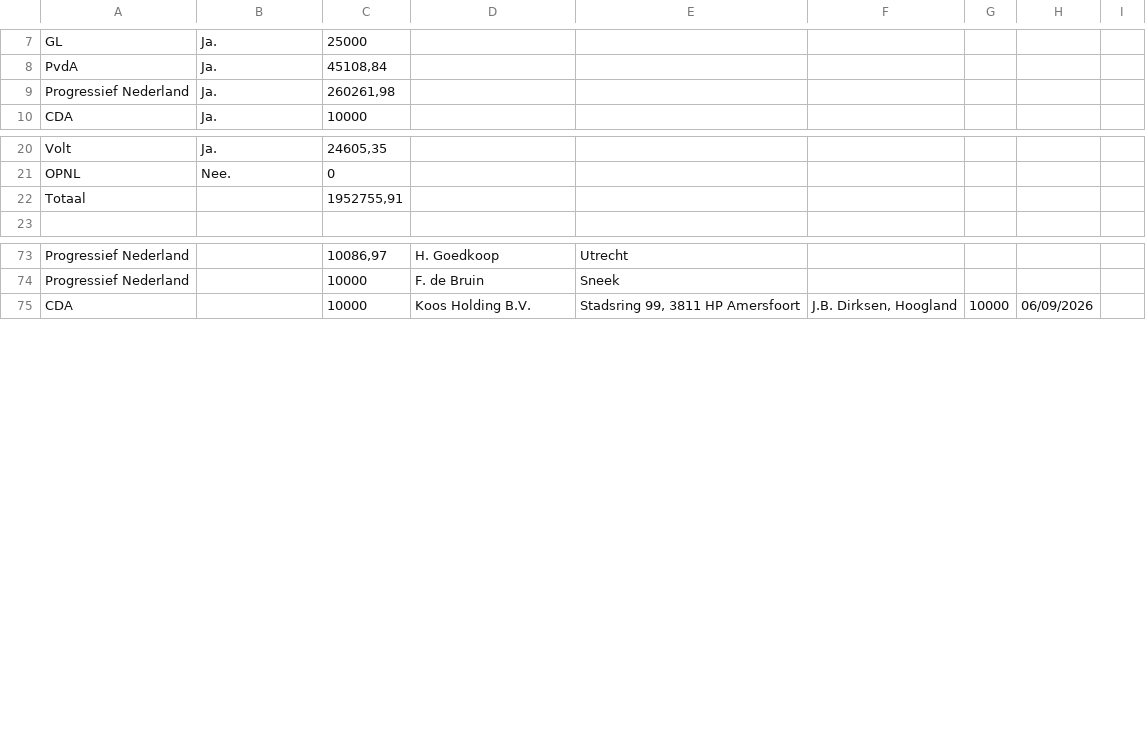
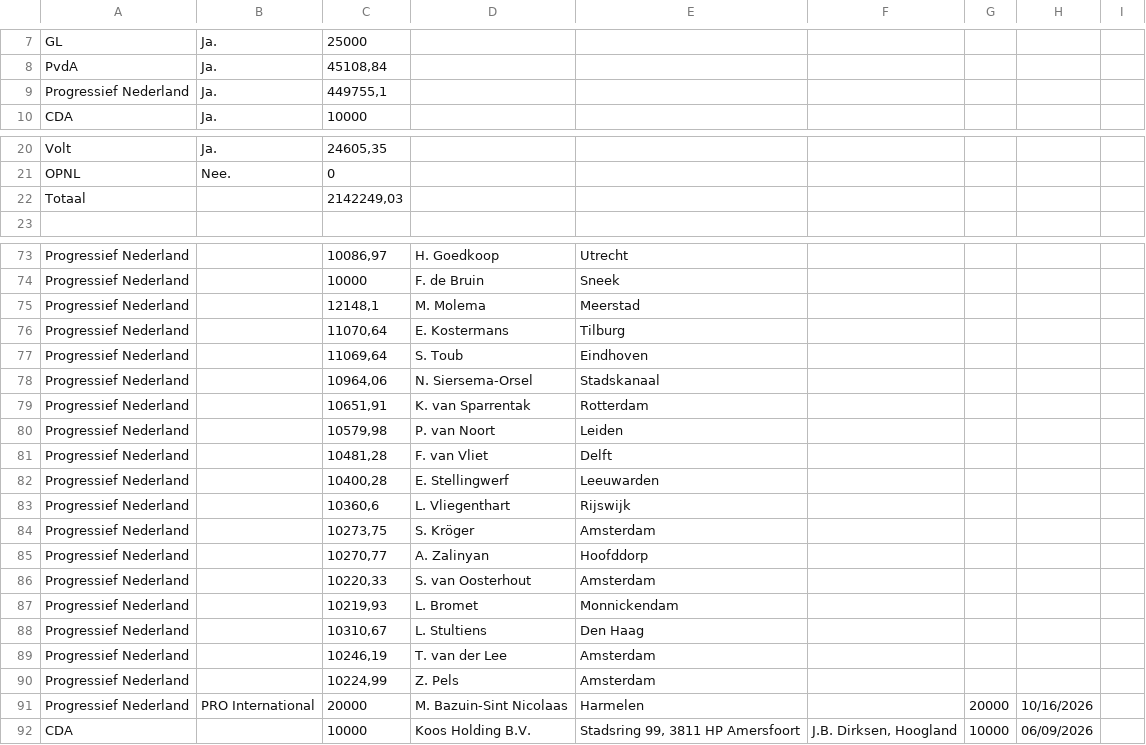
Before and after one commit to openstate/ro-pp-subsidies, a CSV file: subsidies.csv, drawn as a sheet; only a part is shown, gaps mark what is left out.

Commit message:
Subsidies bijgewerkt.

```diff
--- a/subsidies.csv
+++ b/subsidies.csv
@@ -8,3 +8,3 @@ GL,Ja.,25000,,,,,,
 PvdA,Ja.,"45108,84",,,,,,
-Progressief Nederland,Ja.,"260261,98",,,,,,
+Progressief Nederland,Ja.,"449755,1",,,,,,
 CDA,Ja.,10000,,,,,,
@@ -21,3 +21,3 @@ Volt,Ja.,"24605,35",,,,,,
 OPNL,Nee.,0,,,,,,
-Totaal,,"1952755,91",,,,,,
+Totaal,,"2142249,03",,,,,,
 ,,,,,,,,
@@ -77,2 +77,19 @@ Progressief Nederland,,"10086,97",H. Goedkoop,Utrecht,,,,
 Progressief Nederland,,10000,F. de Bruin,Sneek,,,,
+Progressief Nederland,,"12148,1",M. Molema,Meerstad,,,,
+Progressief Nederland,,"11070,64",E. Kostermans,Tilburg,,,,
+Progressief Nederland,,"11069,64",S. Toub,Eindhoven,,,,
+Progressief Nederland,,"10964,06",N. Siersema-Orsel,Stadskanaal,,,,
+Progressief Nederland,,"10651,91",K. van Sparrentak,Rotterdam,,,,
+Progressief Nederland,,"10579,98",P. van Noort,Leiden,,,,
+Progressief Nederland,,"10481,28",F. van Vliet,Delft,,,,
+Progressief Nederland,,"10400,28",E. Stellingwerf,Leeuwarden,,,,
+Progressief Nederland,,"10360,6",L. Vliegenthart,Rijswijk,,,,
+Progressief Nederland,,"10273,75",S. Kröger,Amsterdam,,,,
+Progressief Nederland,,"10270,77",A. Zalinyan,Hoofddorp,,,,
+Progressief Nederland,,"10220,33",S. van Oosterhout,Amsterdam,,,,
+Progressief Nederland,,"10219,93",L. Bromet,Monnickendam,,,,
+Progressief Nederland,,"10310,67",L. Stultiens,Den Haag,,,,
+Progressief Nederland,,"10246,19",T. van der Lee,Amsterdam,,,,
+Progressief Nederland,,"10224,99",Z. Pels,Amsterdam,,,,
+Progressief Nederland,PRO International,20000,M. Bazuin-Sint Nicolaas,Harmelen,,20000,10/16/2026,
 CDA,,10000,Koos Holding B.V.,"Stadsring 99, 3811 HP Amersfoort","J.B. Dirksen, Hoogland ",10000,06/09/2026,
```
